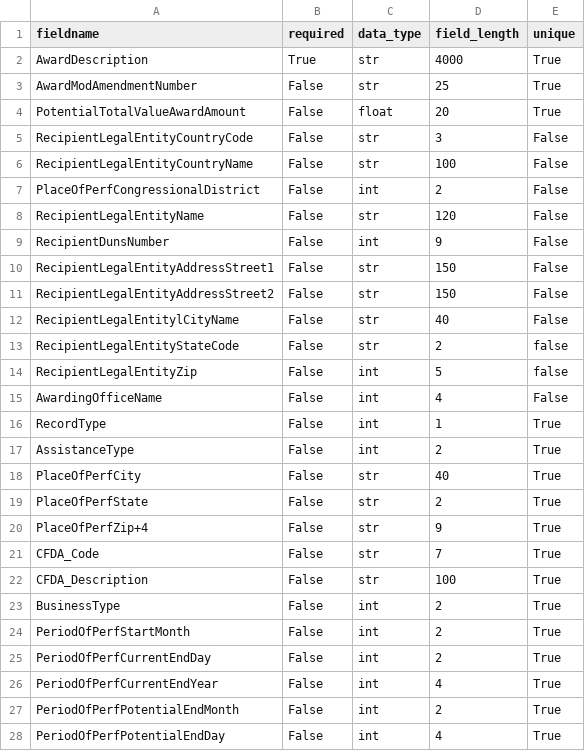
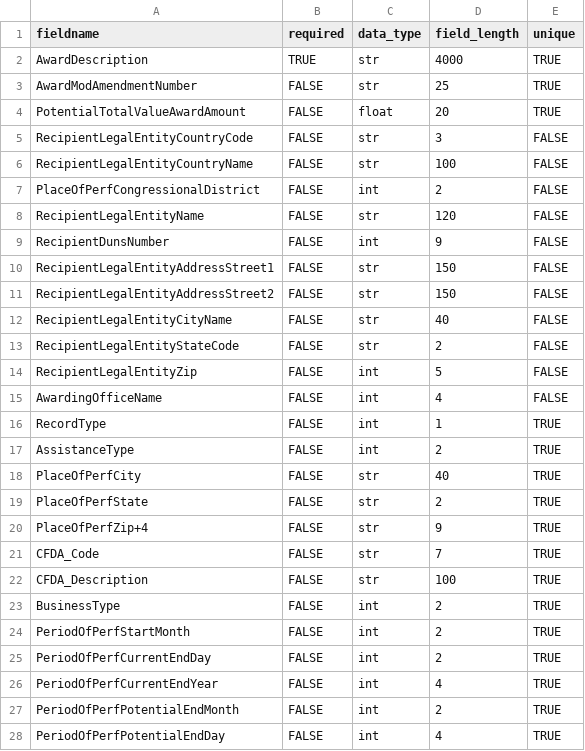
Before and after one commit to 18F/data-act-pilot, a CSV file: app/validator/rules/award_rules.csv, drawn as a sheet; only a part is shown; the diff covers the shown part only.

Commit message:
validation changes to reflect new col names from #158

```diff
--- a/app/validator/rules/award_rules.csv
+++ b/app/validator/rules/award_rules.csv
@@ -1,28 +1,28 @@
 fieldname,required,data_type,field_length,unique
-AwardDescription,True,str,4000,True
-AwardModAmendmentNumber,False,str,25,True
-PotentialTotalValueAwardAmount,False,float,20,True
-RecipientLegalEntityCountryCode,False,str,3,False
-RecipientLegalEntityCountryName,False,str,100,False
-PlaceOfPerfCongressionalDistrict,False,int,2,False
-RecipientLegalEntityName,False,str,120,False
-RecipientDunsNumber,False,int,9,False
-RecipientLegalEntityAddressStreet1,False,str,150,False
-RecipientLegalEntityAddressStreet2,False,str,150,False
-RecipientLegalEntitylCityName,False,str,40,False
-RecipientLegalEntityStateCode,False,str,2,false
-RecipientLegalEntityZip,False,int,5,false
-AwardingOfficeName,False,int,4,False
-RecordType,False,int,1,True
-AssistanceType,False,int,2,True
-PlaceOfPerfCity,False,str,40,True
-PlaceOfPerfState,False,str,2,True
-PlaceOfPerfZip+4,False,str,9,True
-CFDA_Code,False,str,7,True
-CFDA_Description,False,str,100,True
-BusinessType,False,int,2,True
-PeriodOfPerfStartMonth,False,int,2,True
-PeriodOfPerfCurrentEndDay,False,int,2,True
-PeriodOfPerfCurrentEndYear,False,int,4,True
-PeriodOfPerfPotentialEndMonth,False,int,2,True
-PeriodOfPerfPotentialEndDay,False,int,4,True
+AwardDescription,TRUE,str,4000,TRUE
+AwardModAmendmentNumber,FALSE,str,25,TRUE
+PotentialTotalValueAwardAmount,FALSE,float,20,TRUE
+RecipientLegalEntityCountryCode,FALSE,str,3,FALSE
+RecipientLegalEntityCountryName,FALSE,str,100,FALSE
+PlaceOfPerfCongressionalDistrict,FALSE,int,2,FALSE
+RecipientLegalEntityName,FALSE,str,120,FALSE
+RecipientDunsNumber,FALSE,int,9,FALSE
+RecipientLegalEntityAddressStreet1,FALSE,str,150,FALSE
+RecipientLegalEntityAddressStreet2,FALSE,str,150,FALSE
+RecipientLegalEntityCityName,FALSE,str,40,FALSE
+RecipientLegalEntityStateCode,FALSE,str,2,FALSE
+RecipientLegalEntityZip,FALSE,int,5,FALSE
+AwardingOfficeName,FALSE,int,4,FALSE
+RecordType,FALSE,int,1,TRUE
+AssistanceType,FALSE,int,2,TRUE
+PlaceOfPerfCity,FALSE,str,40,TRUE
+PlaceOfPerfState,FALSE,str,2,TRUE
+PlaceOfPerfZip+4,FALSE,str,9,TRUE
+CFDA_Code,FALSE,str,7,TRUE
+CFDA_Description,FALSE,str,100,TRUE
+BusinessType,FALSE,int,2,TRUE
+PeriodOfPerfStartMonth,FALSE,int,2,TRUE
+PeriodOfPerfCurrentEndDay,FALSE,int,2,TRUE
+PeriodOfPerfCurrentEndYear,FALSE,int,4,TRUE
+PeriodOfPerfPotentialEndMonth,FALSE,int,2,TRUE
+PeriodOfPerfPotentialEndDay,FALSE,int,4,TRUE
```
Also changed, not shown: 1 added row and 137 edited cells elsewhere in this file, 1 other file.
